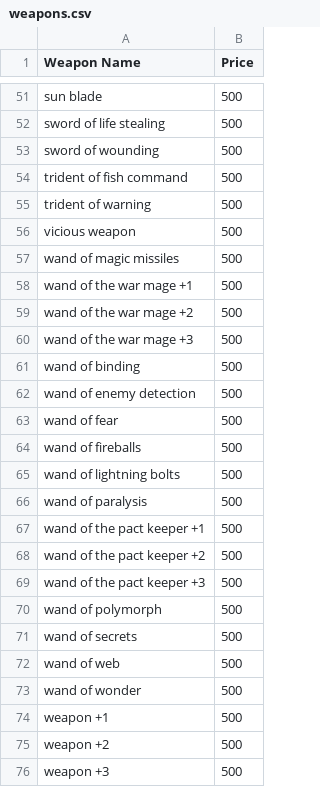
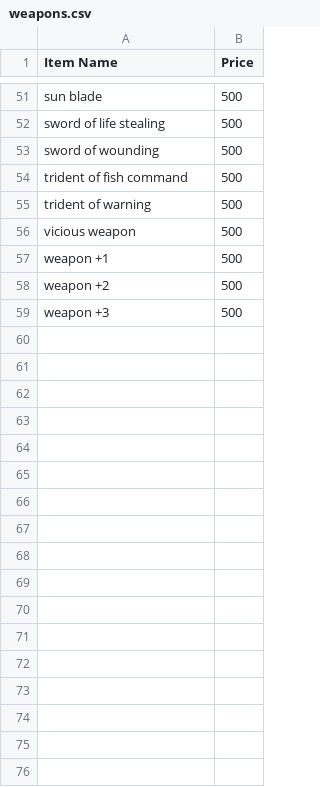
Before and after one commit to Martin8520/Python_Projects, a CSV file: Small_Projects/dnd_weapons/dist/weapons_price/_internal/weapons.csv, drawn as a sheet; only a part is shown, gaps mark what is left out; the diff names each change by its address in the sheet, - before the commit and + after, or states it on an @@ line.

```diff
--- a/Small_Projects/dnd_weapons/dist/weapons_price/_internal/weapons.csv
+++ b/Small_Projects/dnd_weapons/dist/weapons_price/_internal/weapons.csv
-A1: Weapon Name
+A1: Item Name
-row 57: wand of magic missiles | 500
-row 58: wand of the war mage +1 | 500
-row 59: wand of the war mage +2 | 500
-row 60: wand of the war mage +3 | 500
-row 61: wand of binding | 500
-row 62: wand of enemy detection | 500
-row 63: wand of fear | 500
-row 64: wand of fireballs | 500
-row 65: wand of lightning bolts | 500
-row 66: wand of paralysis | 500
-row 67: wand of the pact keeper +1 | 500
-row 68: wand of the pact keeper +2 | 500
-row 69: wand of the pact keeper +3 | 500
-row 70: wand of polymorph | 500
-row 71: wand of secrets | 500
-row 72: wand of web | 500
-row 73: wand of wonder | 500
```
Also changed, not shown: 13 other files.
